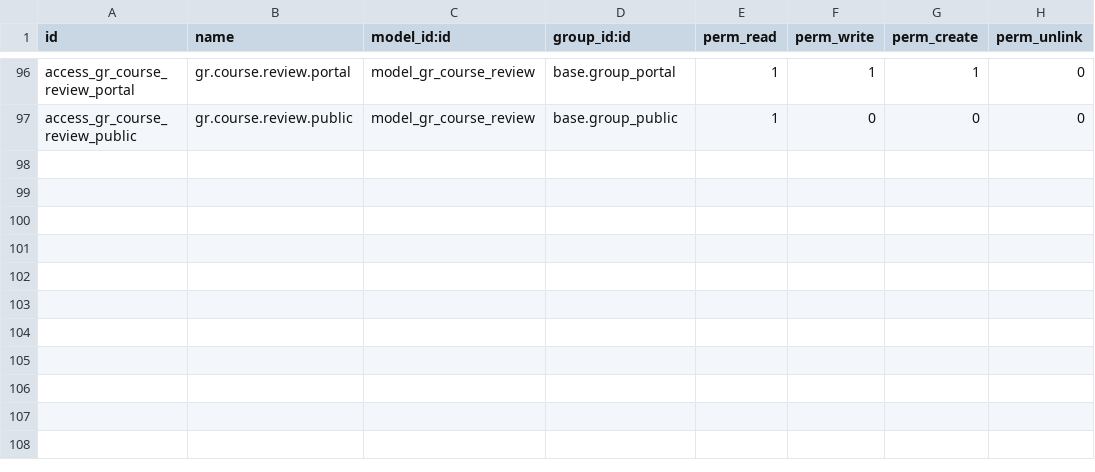
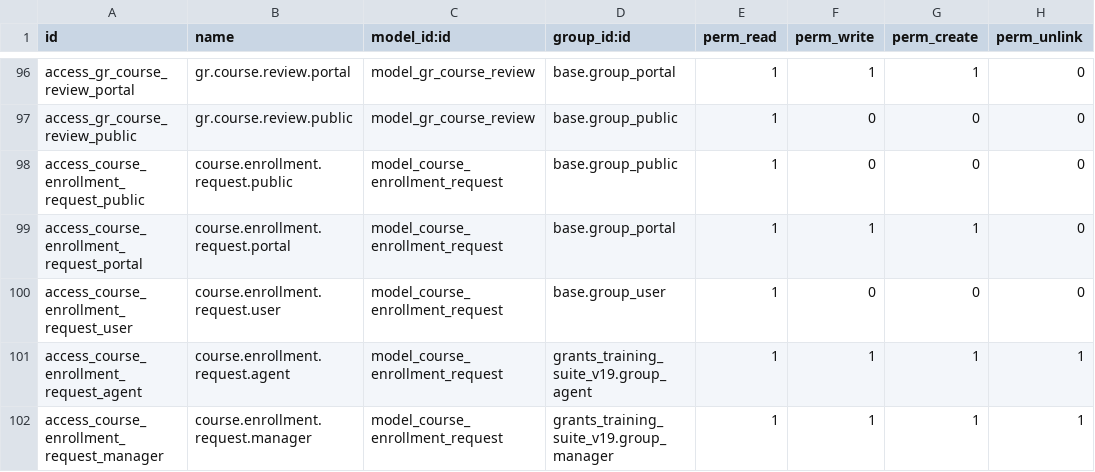
Before and after one commit to sabryyoussef/new_kafaat, a CSV file: custom_addons/grants_training_suite_v19/security/ir.model.access.csv, drawn as a sheet; only a part is shown, gaps mark what is left out.

Commit message:
Add Course Enrollment Request System - Part 1
- Created course.enrollment.request model with full workflow (draft/pending/approved/rejected)
- Added sequence for enrollment request numbers (ENR prefix)
- Created backend views (form, list, kanban, search) with statusbar workflow
- Added menu items under Student Management
- Implemented security: access rights and record rules for portal/agent/manager
- Created email templates for request submission, approval, and rejection
- Auto-creates course session on approval with next Monday as default date
- Updated manifest to include new views

Still TODO:
- Add portal routes and templates for enrollment request submission
- Update student dashboard to show pending requests
- Add Request Enrollment buttons to course catalog
- Create /my/available-courses and /my/enrollment-requests pages

```diff
--- a/custom_addons/grants_training_suite_v19/security/ir.model.access.csv
+++ b/custom_addons/grants_training_suite_v19/security/ir.model.access.csv
@@ -97 +97,6 @@ access_gr_course_review_portal,gr.course.review.portal,model_gr_course_review,ba
 access_gr_course_review_public,gr.course.review.public,model_gr_course_review,base.group_public,1,0,0,0
+access_course_enrollment_request_public,course.enrollment.request.public,model_course_enrollment_request,base.group_public,1,0,0,0
+access_course_enrollment_request_portal,course.enrollment.request.portal,model_course_enrollment_request,base.group_portal,1,1,1,0
+access_course_enrollment_request_user,course.enrollment.request.user,model_course_enrollment_request,base.group_user,1,0,0,0
+access_course_enrollment_request_agent,course.enrollment.request.agent,model_course_enrollment_request,grants_training_suite_v19.group_agent,1,1,1,1
+access_course_enrollment_request_manager,course.enrollment.request.manager,model_course_enrollment_request,grants_training_suite_v19.group_manager,1,1,1,1
```
Also changed, not shown: 7 other files.
